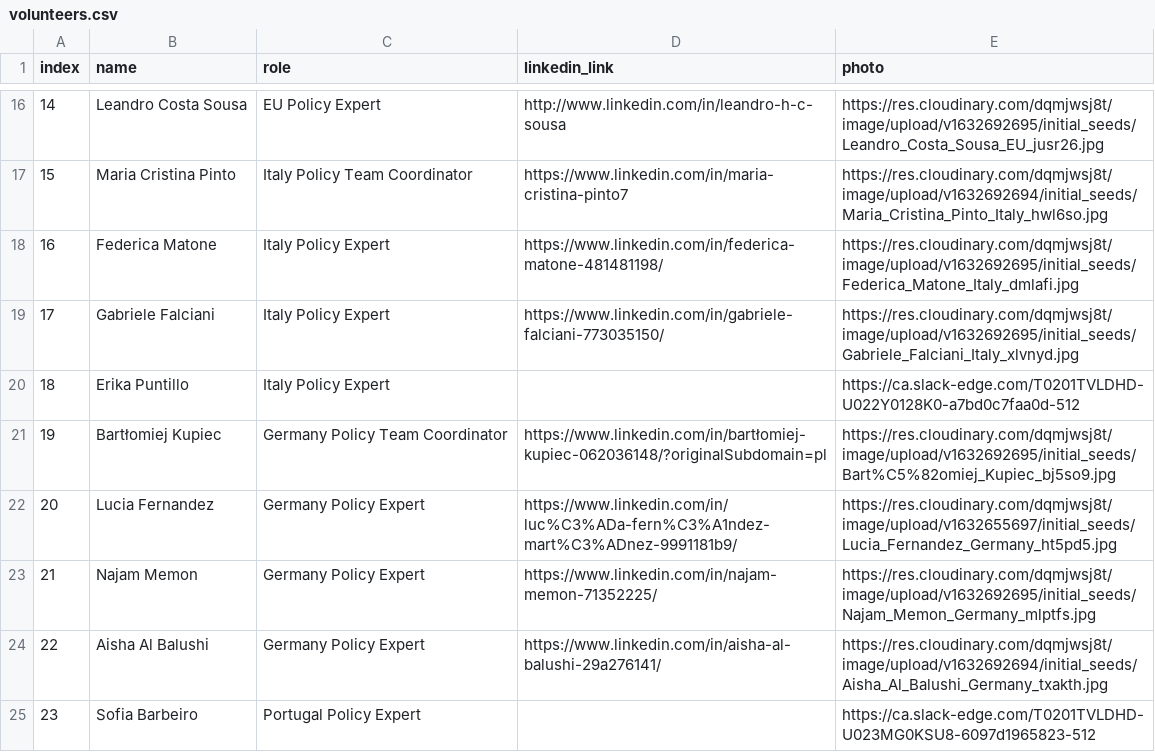
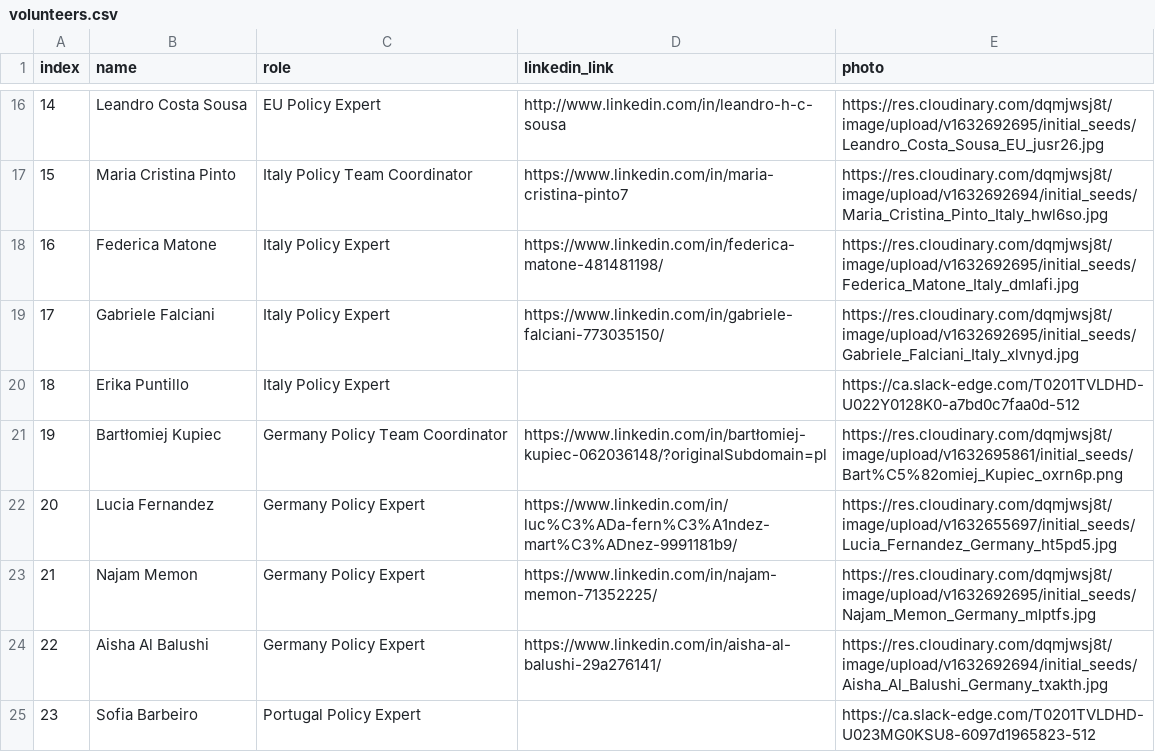
Before and after one commit to arieivs/openpolicyeu, a CSV file: db/initial_seeds/volunteers.csv, drawn as a sheet; only a part is shown, gaps mark what is left out.

```diff
--- a/db/initial_seeds/volunteers.csv
+++ b/db/initial_seeds/volunteers.csv
@@ -20,3 +20,3 @@ index,name,role,linkedin_link,photo
 18,Erika Puntillo,Italy Policy Expert,,https://ca.slack-edge.com/T0201TVLDHD-U022Y0128K0-a7bd0c7faa0d-512
-19,Bartłomiej Kupiec,Germany Policy Team Coordinator,https://www.linkedin.com/in/bartłomiej-kupiec-062036148/?originalSubdomain=pl,https://res.cloudinary.com/dqmjwsj8t/image/upload/v1632692695/initial_seeds/Bart%C5%82omiej_Kupiec_bj5so9.jpg
+19,Bartłomiej Kupiec,Germany Policy Team Coordinator,https://www.linkedin.com/in/bartłomiej-kupiec-062036148/?originalSubdomain=pl,https://res.cloudinary.com/dqmjwsj8t/image/upload/v1632695861/initial_seeds/Bart%C5%82omiej_Kupiec_oxrn6p.png
 20,Lucia Fernandez,Germany Policy Expert,https://www.linkedin.com/in/luc%C3%ADa-fern%C3%A1ndez-mart%C3%ADnez-9991181b9/,https://res.cloudinary.com/dqmjwsj8t/image/upload/v1632655697/initial_seeds/Lucia_Fernandez_Germany_ht5pd5.jpg
```
Also changed, not shown: db/initial_seeds/organisations.csv.
